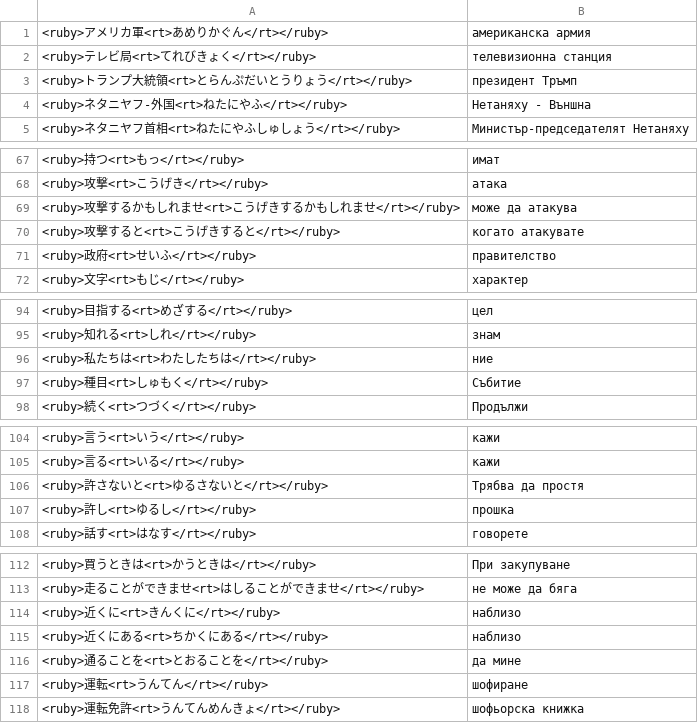
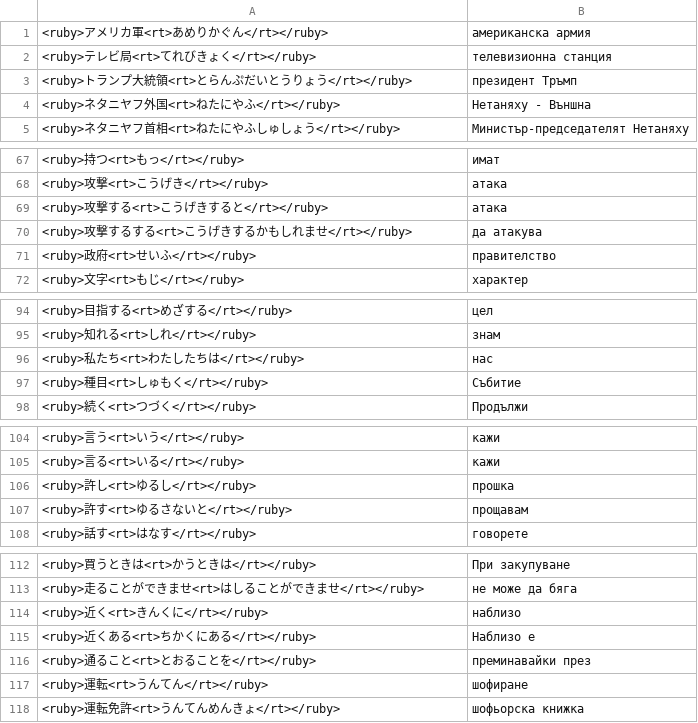
Before and after one commit to vebaev/NHK, a TSV file: docs/anki_cards_bg.tsv, drawn as a sheet; only a part is shown, gaps mark what is left out; the diff covers the shown part only.

```diff
--- a/docs/anki_cards_bg.tsv
+++ b/docs/anki_cards_bg.tsv
@@ -3,3 +3,3 @@
 <ruby>トランプ大統領<rt>とらんぷだいとうりょう</rt></ruby>	президент Тръмп
-<ruby>ネタニヤフ-外国<rt>ねたにやふ</rt></ruby>	Нетаняху - Външна
+<ruby>ネタニヤフ外国<rt>ねたにやふ</rt></ruby>	Нетаняху - Външна
 <ruby>ネタニヤフ首相<rt>ねたにやふしゅしょう</rt></ruby>	Министър-председателят Нетаняху
@@ -68,4 +68,4 @@
 <ruby>攻撃<rt>こうげき</rt></ruby>	атака
-<ruby>攻撃するかもしれませ<rt>こうげきするかもしれませ</rt></ruby>	може да атакува
-<ruby>攻撃すると<rt>こうげきすると</rt></ruby>	когато атакувате
+<ruby>攻撃する<rt>こうげきすると</rt></ruby>	атака
+<ruby>攻撃するする<rt>こうげきするかもしれませ</rt></ruby>	да атакува
 <ruby>政府<rt>せいふ</rt></ruby>	правителство
@@ -95,3 +95,3 @@
 <ruby>知れる<rt>しれ</rt></ruby>	знам
-<ruby>私たちは<rt>わたしたちは</rt></ruby>	ние
+<ruby>私たち<rt>わたしたちは</rt></ruby>	нас
 <ruby>種目<rt>しゅもく</rt></ruby>	Събитие
@@ -105,4 +105,4 @@
 <ruby>言る<rt>いる</rt></ruby>	кажи
-<ruby>許さないと<rt>ゆるさないと</rt></ruby>	Трябва да простя
 <ruby>許し<rt>ゆるし</rt></ruby>	прошка
+<ruby>許す<rt>ゆるさないと</rt></ruby>	прощавам
 <ruby>話す<rt>はなす</rt></ruby>	говорете
@@ -113,5 +113,5 @@
 <ruby>走ることができませ<rt>はしることができませ</rt></ruby>	не може да бяга
-<ruby>近くに<rt>きんくに</rt></ruby>	наблизо
-<ruby>近くにある<rt>ちかくにある</rt></ruby>	наблизо
-<ruby>通ることを<rt>とおることを</rt></ruby>	да мине
+<ruby>近く<rt>きんくに</rt></ruby>	наблизо
+<ruby>近くある<rt>ちかくにある</rt></ruby>	Наблизо е
+<ruby>通ること<rt>とおることを</rt></ruby>	преминавайки през
 <ruby>運転<rt>うんてん</rt></ruby>	шофиране
```
Also changed, not shown: 1 edited cell elsewhere in this file, docs/anki_cards_en.tsv, 6 other files.
